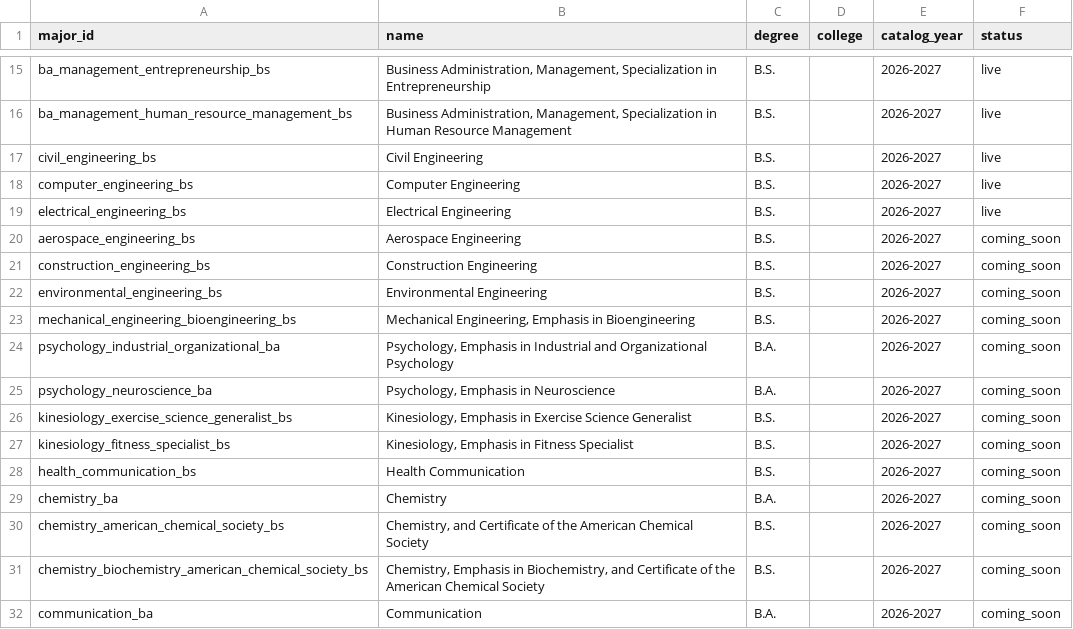
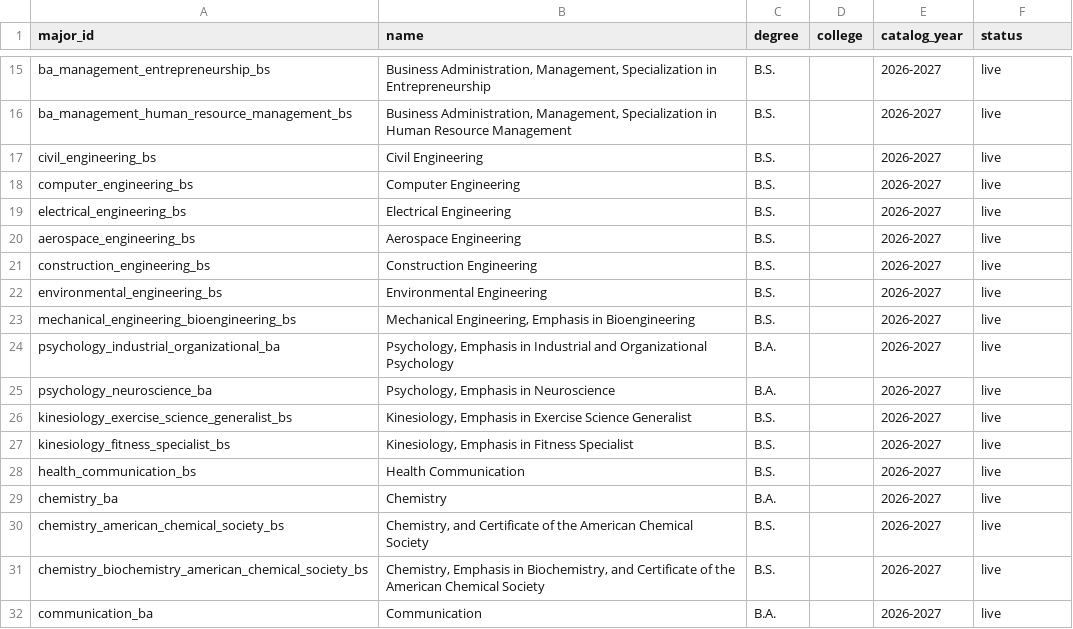
Before and after one commit to MeharButtar/EZClass, a CSV file: data/majors/majors.csv, drawn as a sheet; only a part is shown, gaps mark what is left out.

```diff
--- a/data/majors/majors.csv
+++ b/data/majors/majors.csv
@@ -19,14 +19,14 @@ computer_engineering_bs,Computer Engineering,B.S.,,2026-2027,live
 electrical_engineering_bs,Electrical Engineering,B.S.,,2026-2027,live
-aerospace_engineering_bs,Aerospace Engineering,B.S.,,2026-2027,coming_soon
-construction_engineering_bs,Construction Engineering,B.S.,,2026-2027,coming_soon
-environmental_engineering_bs,Environmental Engineering,B.S.,,2026-2027,coming_soon
-mechanical_engineering_bioengineering_bs,"Mechanical Engineering, Emphasis in Bioengineering",B.S.,,2026-2027,coming_soon
-psychology_industrial_organizational_ba,"Psychology, Emphasis in Industrial and Organizational Psychology",B.A.,,2026-2027,coming_soon
-psychology_neuroscience_ba,"Psychology, Emphasis in Neuroscience",B.A.,,2026-2027,coming_soon
-kinesiology_exercise_science_generalist_bs,"Kinesiology, Emphasis in Exercise Science Generalist",B.S.,,2026-2027,coming_soon
-kinesiology_fitness_specialist_bs,"Kinesiology, Emphasis in Fitness Specialist",B.S.,,2026-2027,coming_soon
-health_communication_bs,Health Communication,B.S.,,2026-2027,coming_soon
-chemistry_ba,Chemistry,B.A.,,2026-2027,coming_soon
-chemistry_american_chemical_society_bs,"Chemistry, and Certificate of the American Chemical Society",B.S.,,2026-2027,coming_soon
-chemistry_biochemistry_american_chemical_society_bs,"Chemistry, Emphasis in Biochemistry, and Certificate of the American Chemical Society",B.S.,,2026-2027,coming_soon
-communication_ba,Communication,B.A.,,2026-2027,coming_soon
+aerospace_engineering_bs,Aerospace Engineering,B.S.,,2026-2027,live
+construction_engineering_bs,Construction Engineering,B.S.,,2026-2027,live
+environmental_engineering_bs,Environmental Engineering,B.S.,,2026-2027,live
+mechanical_engineering_bioengineering_bs,"Mechanical Engineering, Emphasis in Bioengineering",B.S.,,2026-2027,live
+psychology_industrial_organizational_ba,"Psychology, Emphasis in Industrial and Organizational Psychology",B.A.,,2026-2027,live
+psychology_neuroscience_ba,"Psychology, Emphasis in Neuroscience",B.A.,,2026-2027,live
+kinesiology_exercise_science_generalist_bs,"Kinesiology, Emphasis in Exercise Science Generalist",B.S.,,2026-2027,live
+kinesiology_fitness_specialist_bs,"Kinesiology, Emphasis in Fitness Specialist",B.S.,,2026-2027,live
+health_communication_bs,Health Communication,B.S.,,2026-2027,live
+chemistry_ba,Chemistry,B.A.,,2026-2027,live
+chemistry_american_chemical_society_bs,"Chemistry, and Certificate of the American Chemical Society",B.S.,,2026-2027,live
+chemistry_biochemistry_american_chemical_society_bs,"Chemistry, Emphasis in Biochemistry, and Certificate of the American Chemical Society",B.S.,,2026-2027,live
+communication_ba,Communication,B.A.,,2026-2027,live
```
Also changed, not shown: data/majors/major_requirements.csv, data/majors/staging/majors.csv, 12 other files.
